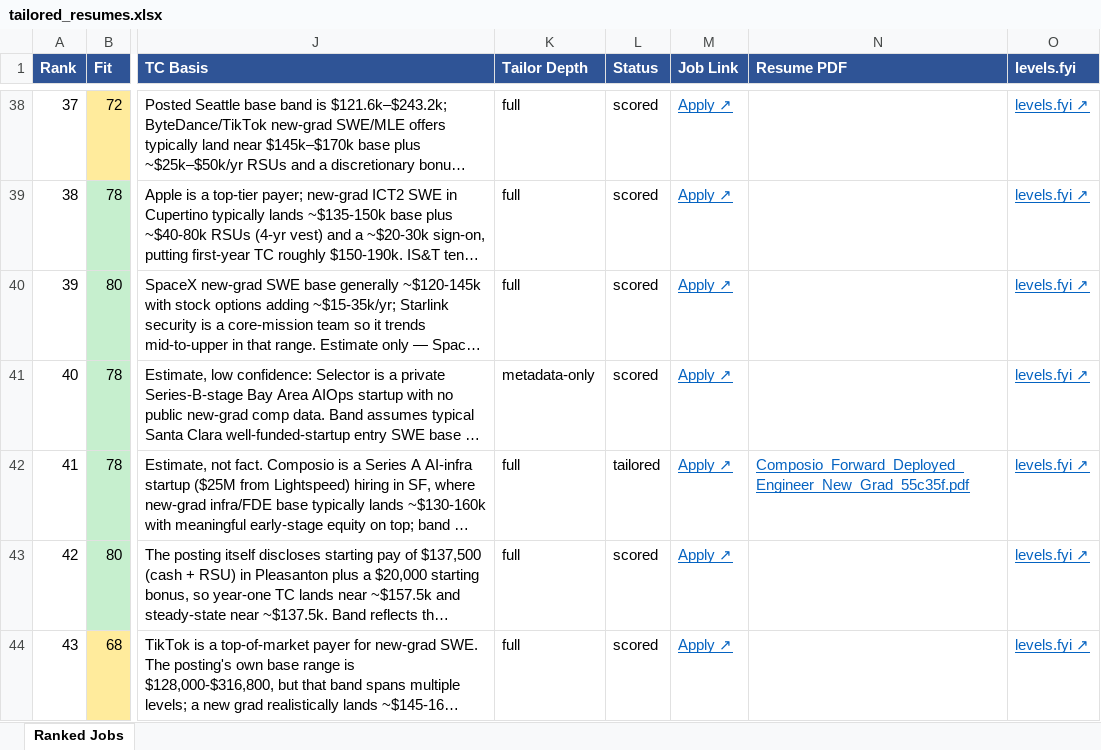
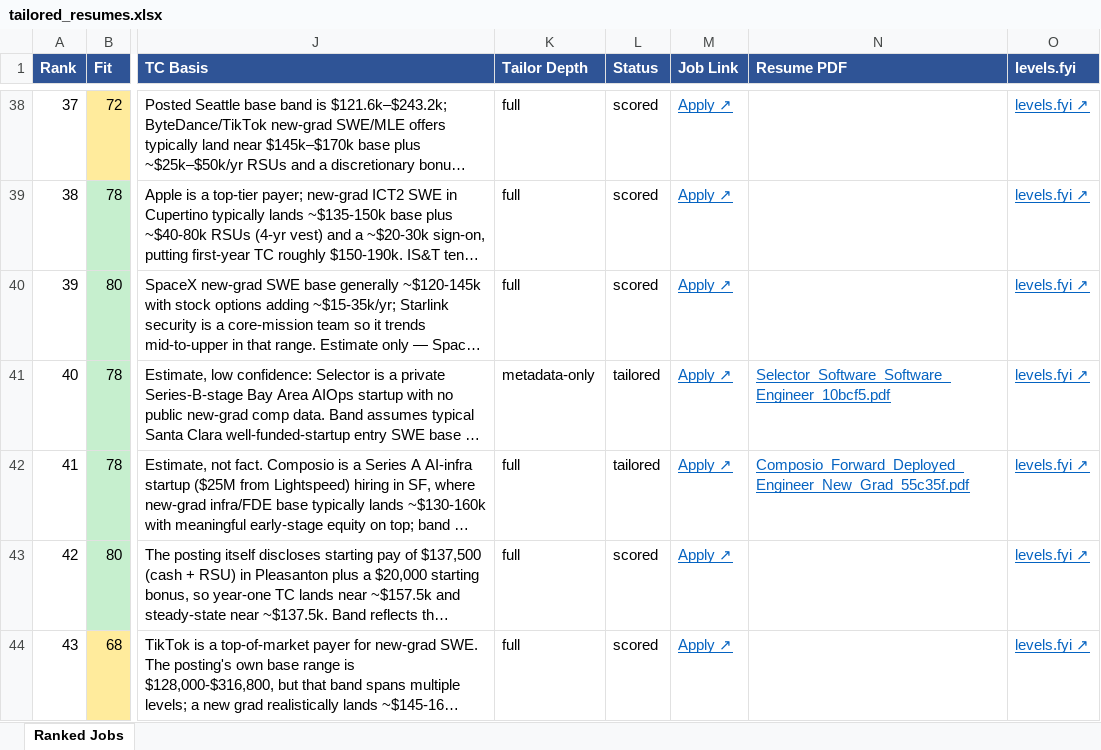
Before and after one commit to nateci/resume-tailor, an Excel workbook: output/tailored_resumes.xlsx, sheet Ranked Jobs, drawn as a sheet; only a part is shown, gaps mark what is left out; long unchanged cells end in …; values as stored, in another font and other column widths than the file's, no borders; the diff names each change by its address in the sheet, - before the commit and + after, or states it on an @@ line.

Commit message:
Ad-hoc: tailored 1 job(s) via tailor_selected.py

```diff
--- a/output/tailored_resumes.xlsx (sheet Ranked Jobs)
+++ b/output/tailored_resumes.xlsx (sheet Ranked Jobs)
-L41 (Status): scored
+L41 (Status): tailored
-N41 (Resume PDF): (empty)
+N41 (Resume PDF): Selector_Software_Software_Engineer_10bcf5.pdf
```
Also changed, not shown: 2 other files.
